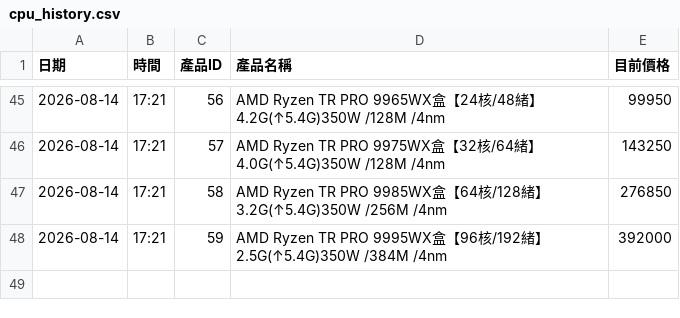
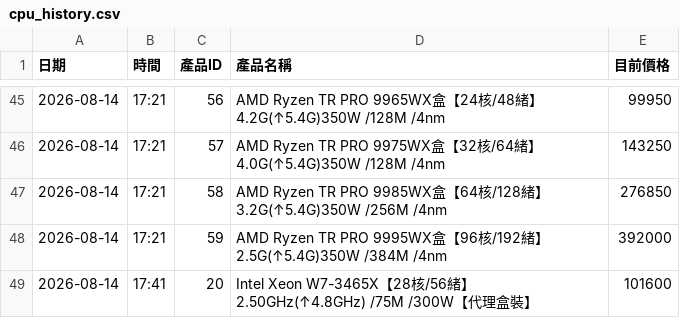
Before and after one commit to yangyang759/vga-report, a CSV file: coolpc_vga_data/cpu_history.csv, drawn as a sheet; only a part is shown, gaps mark what is left out; the diff names each change by its address in the sheet, - before the commit and + after, or states it on an @@ line.

```diff
--- a/coolpc_vga_data/cpu_history.csv
+++ b/coolpc_vga_data/cpu_history.csv
+row 49: 2026-08-14 | 17:41 | 20 | Intel Xeon W7-3465X【28核/56緒】2.50GHz(↑4.8GHz) /75M /300W【代理盒裝】 | 101600
```
Also changed, not shown: coolpc_vga_data/dgx_history.csv, coolpc_vga_data/mb_history.csv, 7 other files.
